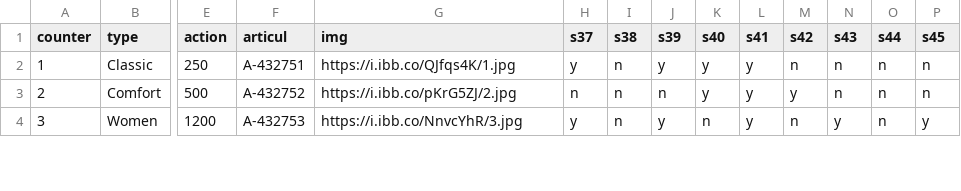
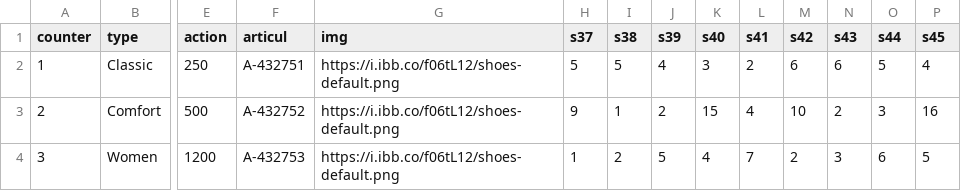
Before and after one commit to JustikKhAI/faber-component, a CSV file: my-test-table-csv.csv, drawn as a sheet; only a part is shown, gaps mark what is left out; the diff covers the shown part only; the diff names each change by its address in the sheet, - before the commit and + after, or states it on an @@ line.

```diff
--- a/my-test-table-csv.csv
+++ b/my-test-table-csv.csv
-G2 (img): https://i.ibb.co/QJfqs4K/1.jpg
+G2 (img): https://i.ibb.co/f06tL12/shoes-default.png
-H2 (s37): y
+H2 (s37): 5
-I2 (s38): n
+I2 (s38): 5
-J2 (s39): y
+J2 (s39): 4
-K2 (s40): y
+K2 (s40): 3
-L2 (s41): y
+L2 (s41): 2
-M2 (s42): n
+M2 (s42): 6
-N2 (s43): n
+N2 (s43): 6
-O2 (s44): n
+O2 (s44): 5
-P2 (s45): n
+P2 (s45): 4
-G3 (img): https://i.ibb.co/pKrG5ZJ/2.jpg
+G3 (img): https://i.ibb.co/f06tL12/shoes-default.png
-H3 (s37): n
+H3 (s37): 9
-I3 (s38): n
+I3 (s38): 1
-J3 (s39): n
+J3 (s39): 2
-K3 (s40): y
+K3 (s40): 15
-L3 (s41): y
+L3 (s41): 4
-M3 (s42): y
+M3 (s42): 10
-N3 (s43): n
+N3 (s43): 2
-O3 (s44): n
+O3 (s44): 3
-P3 (s45): n
+P3 (s45): 16
-G4 (img): https://i.ibb.co/NnvcYhR/3.jpg
+G4 (img): https://i.ibb.co/f06tL12/shoes-default.png
-H4 (s37): y
+H4 (s37): 1
-I4 (s38): n
+I4 (s38): 2
-J4 (s39): y
+J4 (s39): 5
-K4 (s40): n
+K4 (s40): 4
-L4 (s41): y
+L4 (s41): 7
-M4 (s42): n
+M4 (s42): 2
-N4 (s43): y
+N4 (s43): 3
-O4 (s44): n
+O4 (s44): 6
-P4 (s45): y
+P4 (s45): 5
```
Also changed, not shown: 90 edited cells elsewhere in this file, 16 other files.
